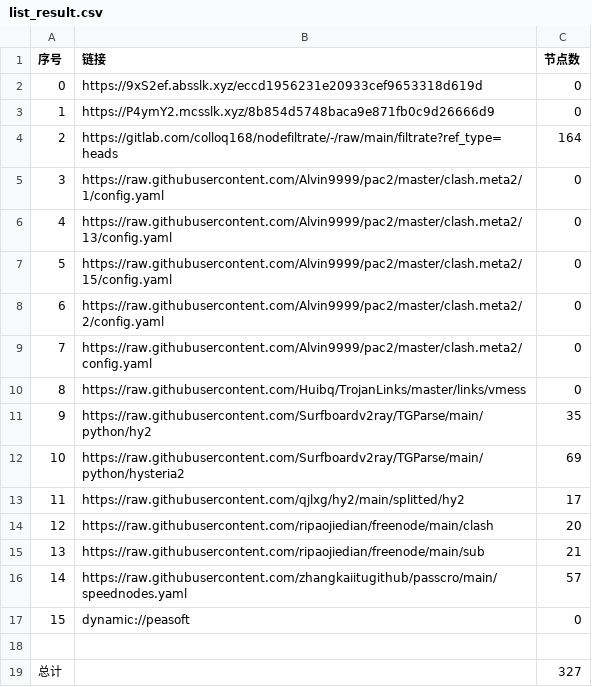
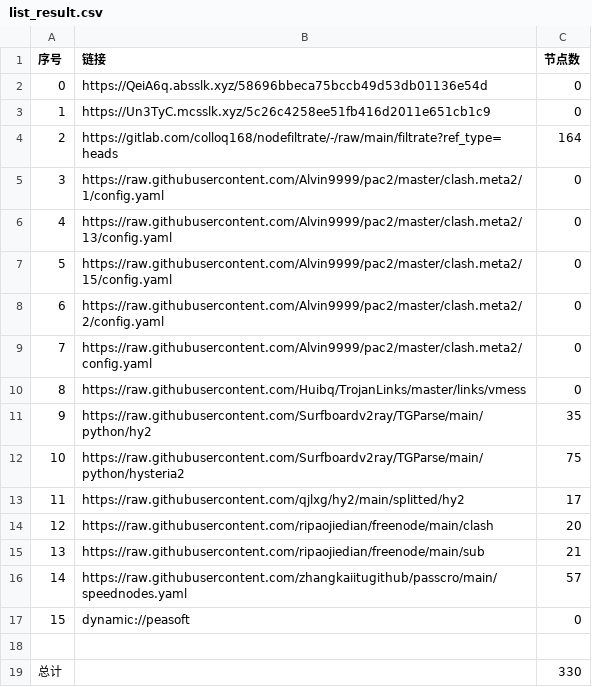
Before and after one commit to yg8080/AutoMergePublicNodes, a CSV file: list_result.csv, drawn as a sheet.

```diff
--- a/list_result.csv
+++ b/list_result.csv
@@ -1,4 +1,4 @@
 序号,链接,节点数
-0,https://9xS2ef.absslk.xyz/eccd1956231e20933cef9653318d619d,0
-1,https://P4ymY2.mcsslk.xyz/8b854d5748baca9e871fb0c9d26666d9,0
+0,https://QeiA6q.absslk.xyz/58696bbeca75bccb49d53db01136e54d,0
+1,https://Un3TyC.mcsslk.xyz/5c26c4258ee51fb416d2011e651cb1c9,0
 2,https://gitlab.com/colloq168/nodefiltrate/-/raw/main/filtrate?ref_type=heads,164
@@ -11,3 +11,3 @@
 9,https://raw.githubusercontent.com/Surfboardv2ray/TGParse/main/python/hy2,35
-10,https://raw.githubusercontent.com/Surfboardv2ray/TGParse/main/python/hysteria2,69
+10,https://raw.githubusercontent.com/Surfboardv2ray/TGParse/main/python/hysteria2,75
 11,https://raw.githubusercontent.com/qjlxg/hy2/main/splitted/hy2,17
@@ -18,2 +18,2 @@
 
-总计,,327
+总计,,330
```
Also changed, not shown: 7 other files.
